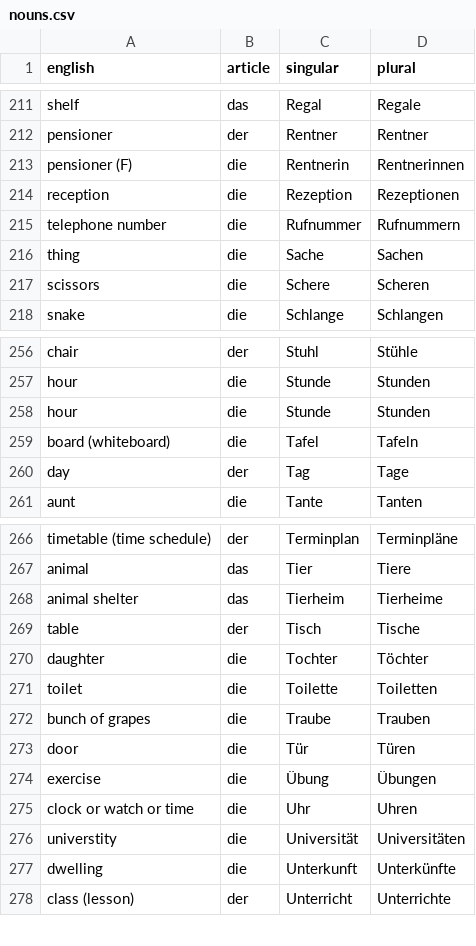
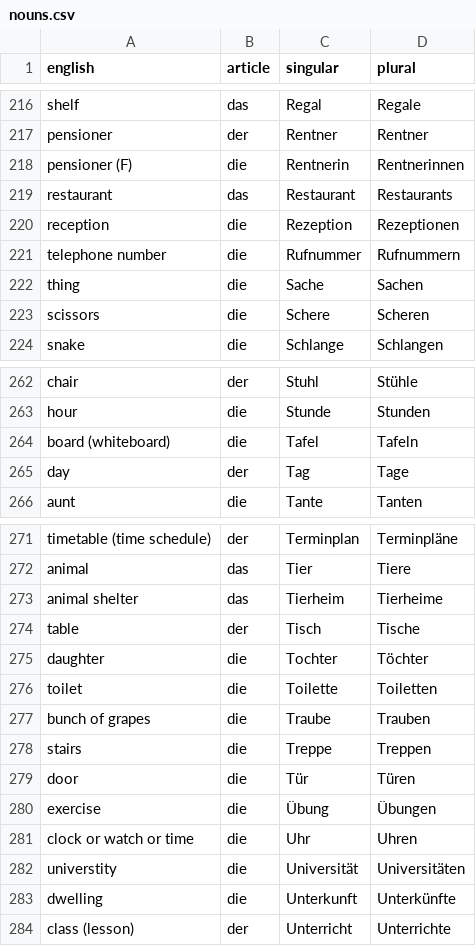
Before and after one commit to albertattard/practice-deutsch, a CSV file: nouns.csv, drawn as a sheet; only a part is shown, gaps mark what is left out; removed rows and columns are numbered as before the commit, all else as after; the diff covers the shown part only; the diff names each change by its address in the sheet, - before the commit and + after, or states it on an @@ line.

```diff
--- a/nouns.csv
+++ b/nouns.csv
+row 219: restaurant | das | Restaurant | Restaurants
-row 258: hour | die | Stunde | Stunden
+row 278: stairs | die | Treppe | Treppen
```
Also changed, not shown: 5 added rows elsewhere in this file, 29 other files.
